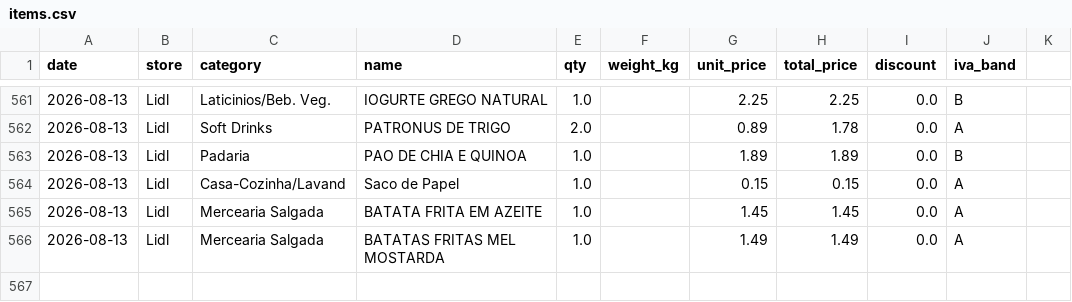
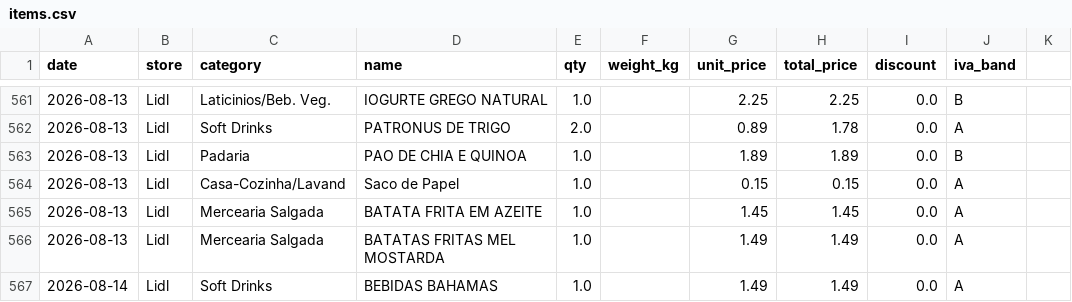
Before and after one commit to vopros21/grocery-planner, a CSV file: data/items.csv, drawn as a sheet; only a part is shown, gaps mark what is left out.

Commit message:
add receipt 250002288820260814780821_e5344a

```diff
--- a/data/items.csv
+++ b/data/items.csv
@@ -566 +566,2 @@ date,store,category,name,qty,weight_kg,unit_price,total_price,discount,iva_band
 2026-08-13,Lidl,Mercearia Salgada,BATATAS FRITAS MEL MOSTARDA,1.0,,1.49,1.49,0.0,A
+2026-08-14,Lidl,Soft Drinks,BEBIDAS BAHAMAS,1.0,,1.49,1.49,0.0,A
```
